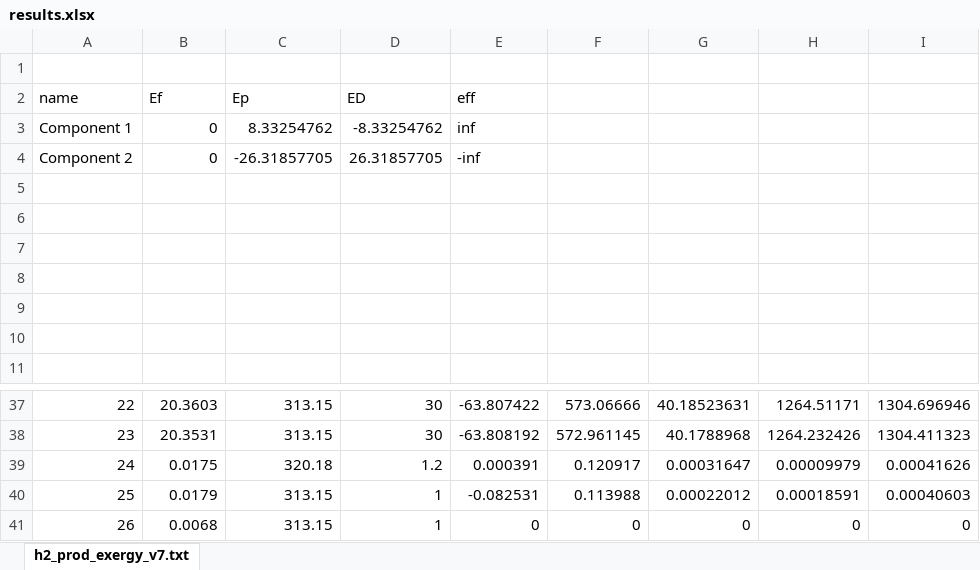
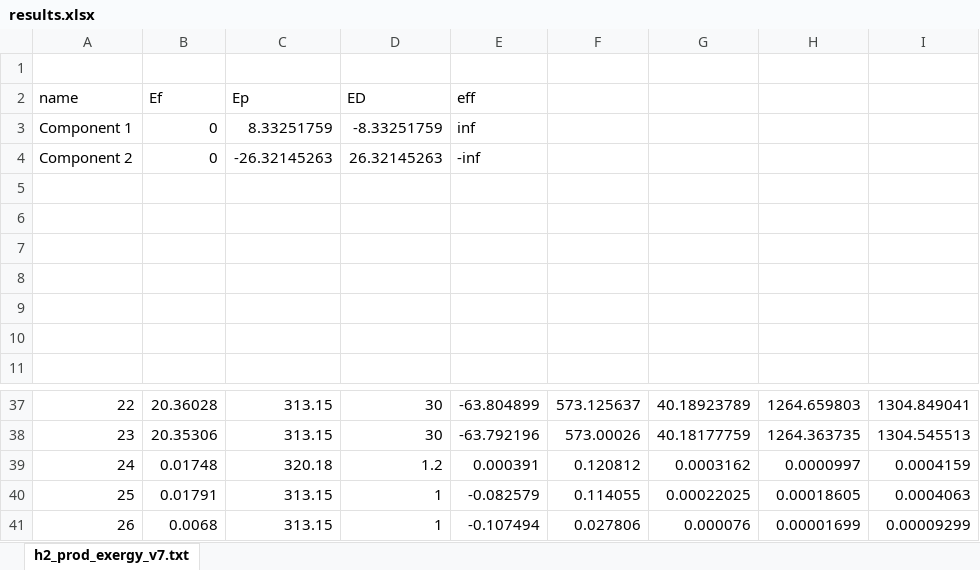
Before and after one commit to alex-robinson/streams, an Excel workbook: exampleSim_aspen/results.xlsx, sheet h2_prod_exergy_v7.txt, drawn as a sheet; only a part is shown, gaps mark what is left out; values as stored, in another font and other column widths than the file's, no borders; the diff covers the shown part only; the diff names each change by its address in the sheet, - before the commit and + after, or states it on an @@ line.

```diff
--- a/exampleSim_aspen/results.xlsx (sheet h2_prod_exergy_v7.txt)
+++ b/exampleSim_aspen/results.xlsx (sheet h2_prod_exergy_v7.txt)
-C3: 8.33254762
+C3: 8.33251759
-D3: -8.33254762
+D3: -8.33251759
-C4: -26.31857705
+C4: -26.32145263
-D4: 26.31857705
+D4: 26.32145263
-B37: 20.3603
+B37: 20.36028
-E37: -63.807422
+E37: -63.804899
-F37: 573.06666
+F37: 573.125637
-G37: 40.18523631
+G37: 40.18923789
-H37: 1264.51171
+H37: 1264.659803
-I37: 1304.696946
+I37: 1304.849041
-B38: 20.3531
+B38: 20.35306
-E38: -63.808192
+E38: -63.792196
-F38: 572.961145
+F38: 573.00026
-G38: 40.1788968
+G38: 40.18177759
-H38: 1264.232426
+H38: 1264.363735
-I38: 1304.411323
+I38: 1304.545513
-B39: 0.0175
+B39: 0.01748
-F39: 0.120917
+F39: 0.120812
-G39: 0.00031647
+G39: 0.0003162
-H39: 0.00009979
+H39: 0.0000997
-I39: 0.00041626
+I39: 0.0004159
-B40: 0.0179
+B40: 0.01791
-E40: -0.082531
+E40: -0.082579
-F40: 0.113988
+F40: 0.114055
-G40: 0.00022012
+G40: 0.00022025
-H40: 0.00018591
+H40: 0.00018605
-I40: 0.00040603
+I40: 0.0004063
-E41: 0
+E41: -0.107494
-F41: 0
+F41: 0.027806
-G41: 0
+G41: 0.000076
-H41: 0
+H41: 0.00001699
-I41: 0
+I41: 0.00009299
```
Also changed, not shown: 29 removed rows and 243 edited cells elsewhere in this sheet, 10 other files.
